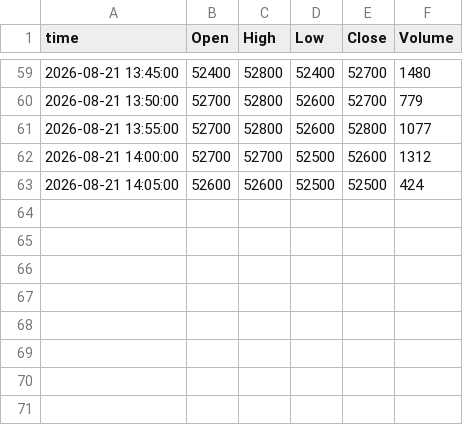
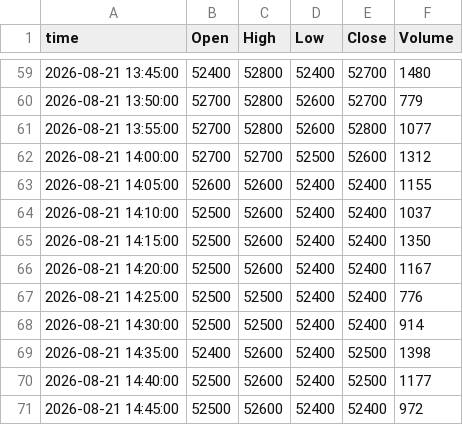
Before and after one commit to ssunsmg-smg/quant-screener, a CSV file: data/intraday/bars/20260821/005850.csv, drawn as a sheet; only a part is shown, gaps mark what is left out.

```diff
--- a/data/intraday/bars/20260821/005850.csv
+++ b/data/intraday/bars/20260821/005850.csv
@@ -62,2 +62,10 @@ time,Open,High,Low,Close,Volume
 2026-08-21 14:00:00,52700,52700,52500,52600,1312
-2026-08-21 14:05:00,52600,52600,52500,52500,424
+2026-08-21 14:05:00,52600,52600,52400,52400,1155
+2026-08-21 14:10:00,52500,52600,52400,52400,1037
+2026-08-21 14:15:00,52500,52600,52400,52400,1350
+2026-08-21 14:20:00,52500,52600,52400,52400,1167
+2026-08-21 14:25:00,52500,52500,52400,52400,776
+2026-08-21 14:30:00,52500,52500,52400,52400,914
+2026-08-21 14:35:00,52400,52600,52400,52500,1398
+2026-08-21 14:40:00,52500,52600,52400,52500,1177
+2026-08-21 14:45:00,52500,52600,52400,52400,972
```
Also changed, not shown: 3 other files.
